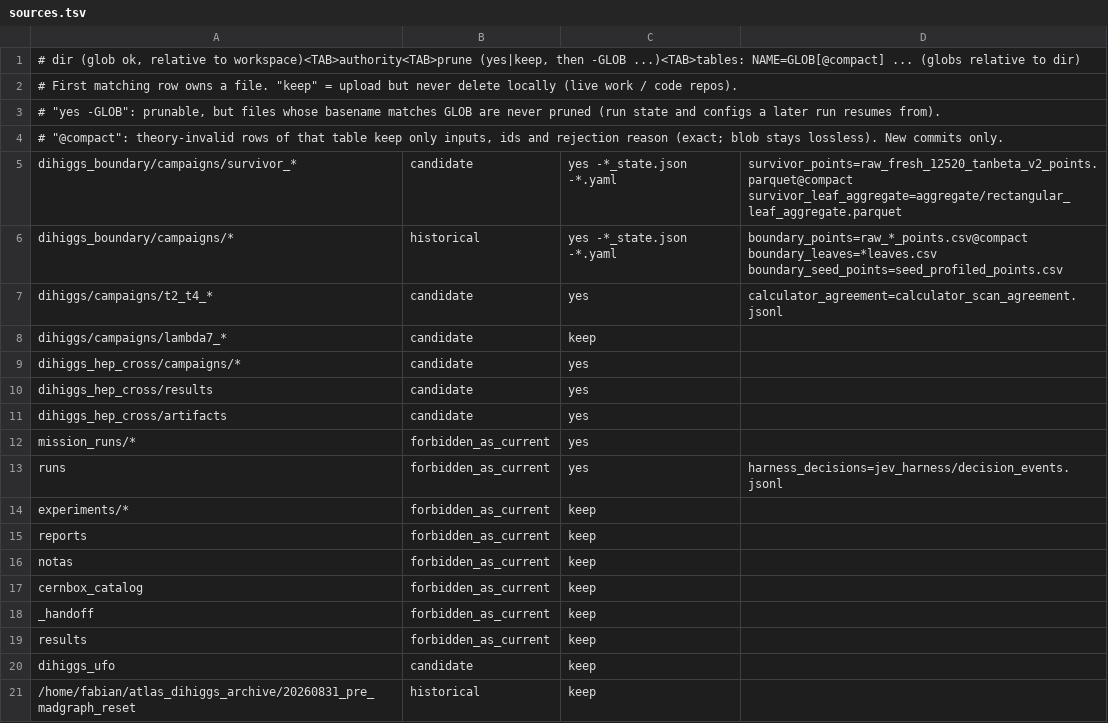
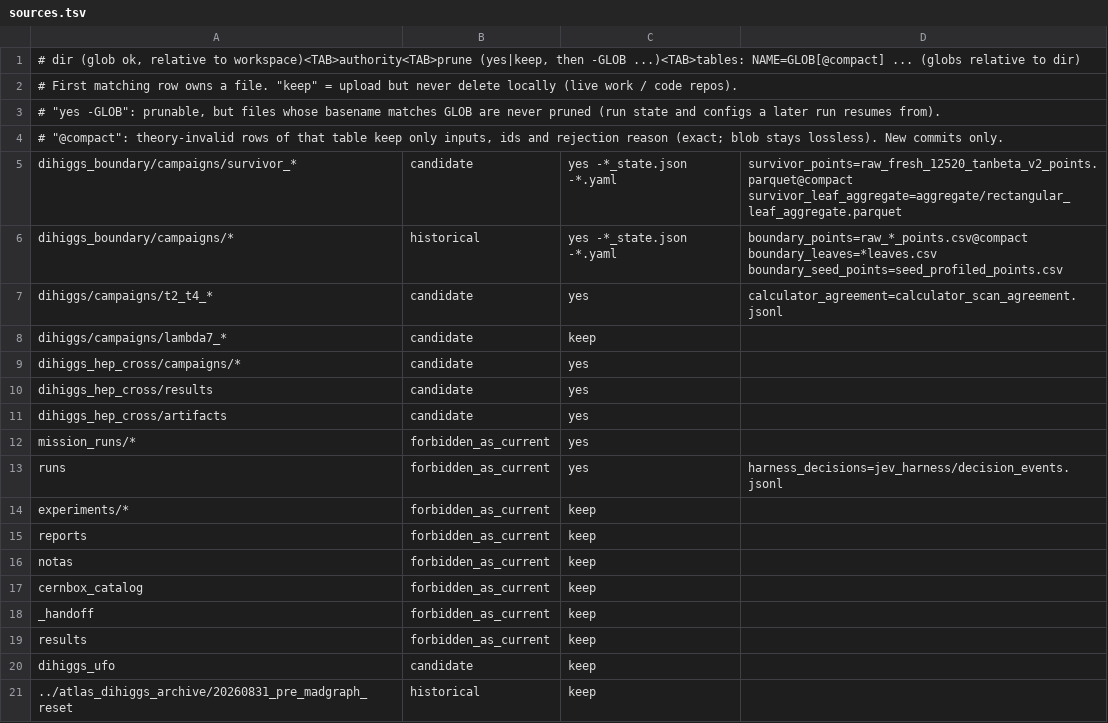
Before and after one commit to fbientrigo/atlas_dihiggs, a TSV file: lake/sources.tsv, drawn as a sheet.

```diff
--- a/lake/sources.tsv
+++ b/lake/sources.tsv
@@ -20,2 +20,2 @@ results	forbidden_as_current	keep
 dihiggs_ufo	candidate	keep	
-/home/fabian/atlas_dihiggs_archive/20260831_pre_madgraph_reset	historical	keep	
+../atlas_dihiggs_archive/20260831_pre_madgraph_reset	historical	keep	
```
Also changed, not shown: 3 other files.
